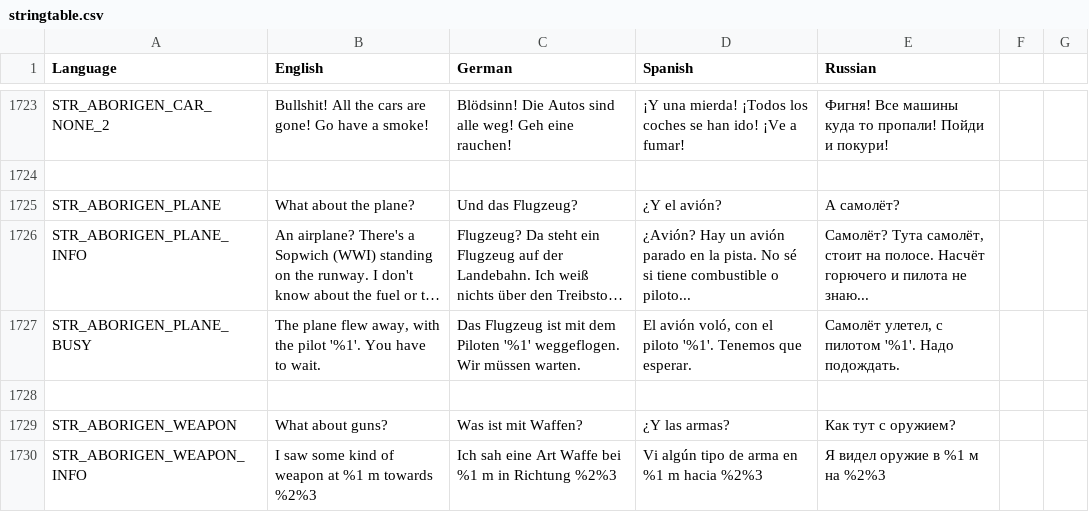
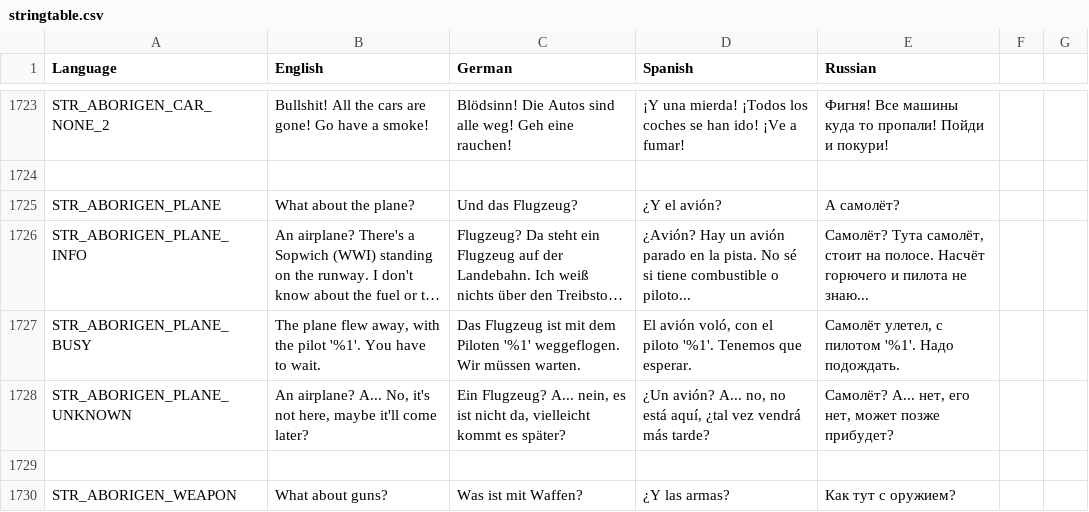
Before and after one commit to sygsky/Domination-for-Red-Engineers-server, a CSV file: stringtable.csv, drawn as a sheet; only a part is shown, gaps mark what is left out; the shorter side is filled out with more unchanged rows; long unchanged cells end in …; the diff names each change by its address in the sheet, - before the commit and + after, or states it on an @@ line.

```diff
--- a/stringtable.csv
+++ b/stringtable.csv
+row 1728: STR_ABORIGEN_PLANE_UNKNOWN | An airplane? А... No, it's not here, maybe it'll come later? | Ein Flugzeug? А... nein, es ist nicht da, vielleicht kommt es später? | ¿Un avión? А... no, no está aquí, ¿tal vez vendrá más tarde? | Самолёт? А... нет, его нет, может позже прибудет?
```
Also changed, not shown: 3 other files.
